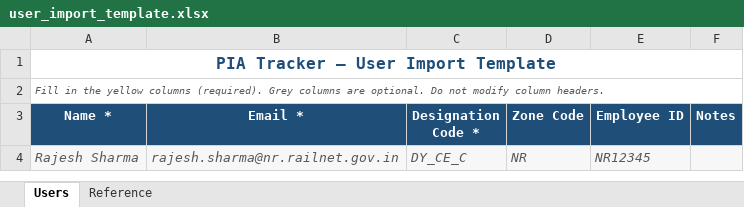
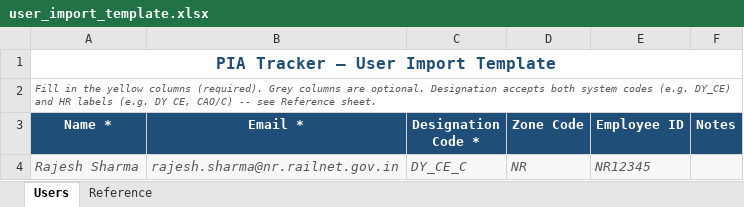
Before and after one commit to gauravpwagh/pia-tracker-v2, an Excel workbook: scripts/user_import_template.xlsx, sheet Users, drawn as a sheet; values as stored, in another font and other column widths than the file's, no borders; the diff names each change by its address in the sheet, - before the commit and + after, or states it on an @@ line.

```diff
--- a/scripts/user_import_template.xlsx (sheet Users)
+++ b/scripts/user_import_template.xlsx (sheet Users)
-A2 (Name *): …are optional. Do not modify column headers.
+A2 (Name *): …are optional. Designation accepts both system codes (e.g. DY_CE) and HR labels (e.g. DY CE, CAO/C) -- see Reference sheet.
```
Also changed, not shown: sheet Reference, 2 other files.
